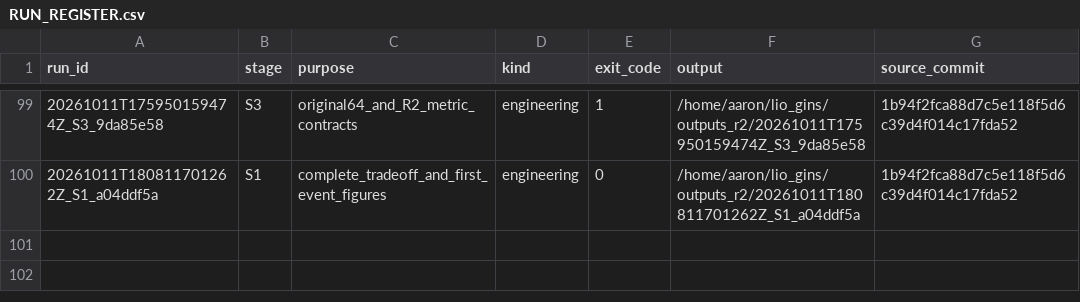
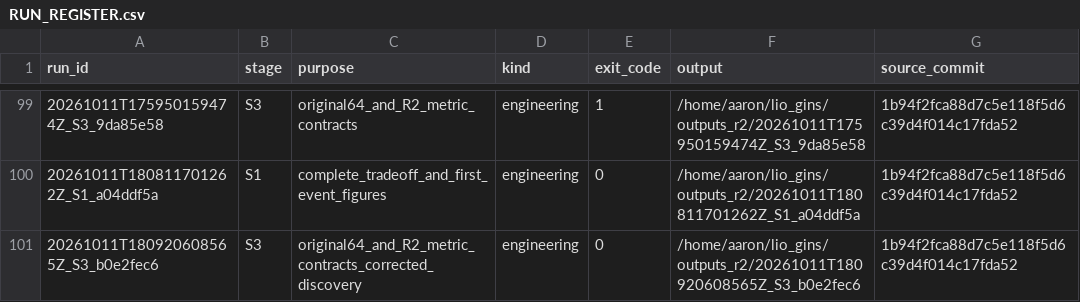
Before and after one commit to zhoumy0313/lio-gins, a CSV file: docs/research_r2/RUN_REGISTER.csv, drawn as a sheet; only a part is shown, gaps mark what is left out.

```diff
--- a/docs/research_r2/RUN_REGISTER.csv
+++ b/docs/research_r2/RUN_REGISTER.csv
@@ -100 +100,2 @@ run_id,stage,purpose,kind,exit_code,output,source_commit
 20261011T180811701262Z_S1_a04ddf5a,S1,complete_tradeoff_and_first_event_figures,engineering,0,/home/aaron/lio_gins/outputs_r2/20261011T180811701262Z_S1_a04ddf5a,1b94f2fca88d7c5e118f5d6c39d4f014c17fda52
+20261011T180920608565Z_S3_b0e2fec6,S3,original64_and_R2_metric_contracts_corrected_discovery,engineering,0,/home/aaron/lio_gins/outputs_r2/20261011T180920608565Z_S3_b0e2fec6,1b94f2fca88d7c5e118f5d6c39d4f014c17fda52
```
Also changed, not shown: 11 other files.
